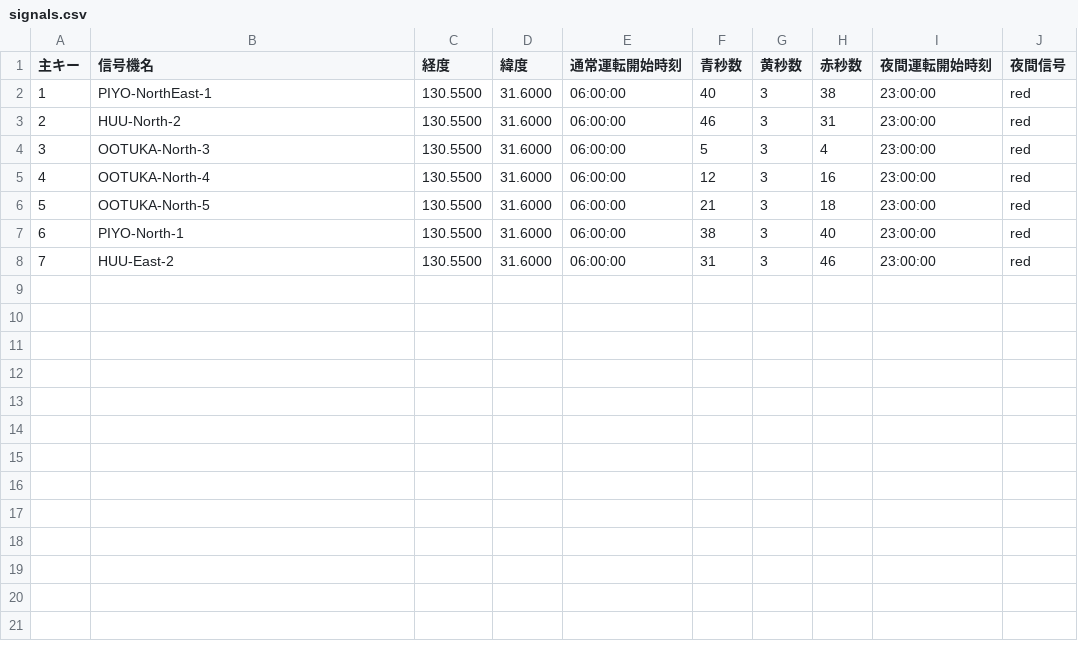
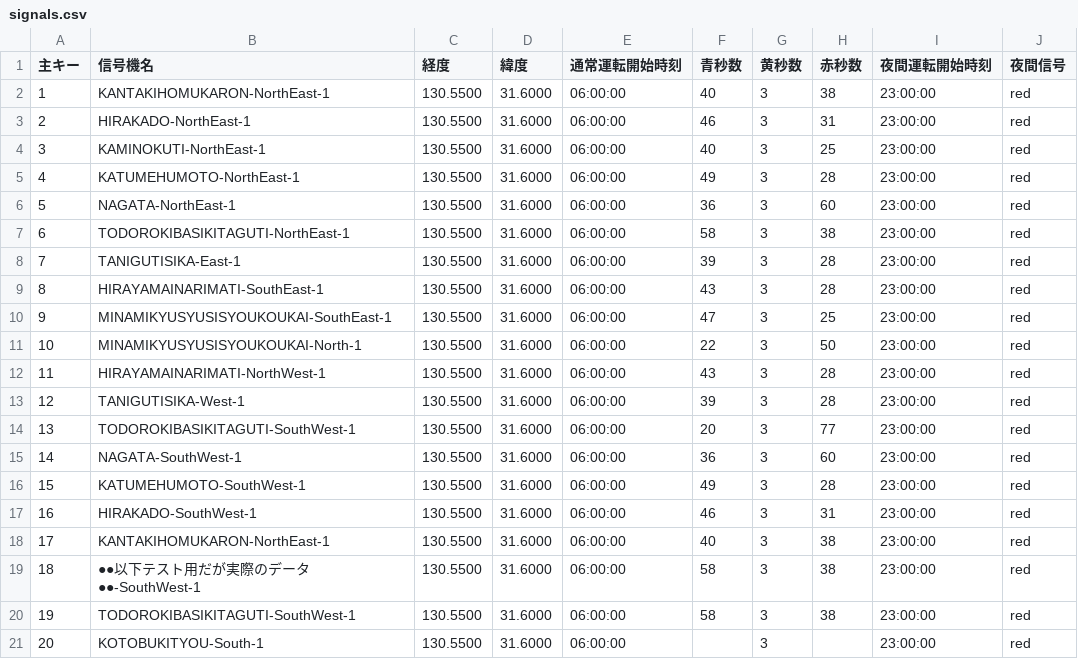
Before and after one commit to w6211770-work/TrafficLights, a CSV file: signals.csv, drawn as a sheet; addresses are those after the commit; the diff names each change by its address in the sheet, - before the commit and + after, or states it on an @@ line.

Commit message:
Add files via upload

```diff
--- a/signals.csv
+++ b/signals.csv
-B2 (信号機名): PIYO-NorthEast-1
+B2 (信号機名): KANTAKIHOMUKARON-NorthEast-1
-B3 (信号機名): HUU-North-2
+B3 (信号機名): HIRAKADO-NorthEast-1
-B4 (信号機名): OOTUKA-North-3
+B4 (信号機名): KAMINOKUTI-NorthEast-1
-F4 (青秒数): 5
+F4 (青秒数): 40
-H4 (赤秒数): 4
+H4 (赤秒数): 25
-B5 (信号機名): OOTUKA-North-4
+B5 (信号機名): KATUMEHUMOTO-NorthEast-1
-F5 (青秒数): 12
+F5 (青秒数): 49
-H5 (赤秒数): 16
+H5 (赤秒数): 28
+row 6: 5 | NAGATA-NorthEast-1 | 130.5500 | 31.6000 | 06:00:00 | 36 | 3 | 60 | 23:00:00 | red
@@ column A (主キー) renumbered between rows 7 and 16 @@
-B7 (信号機名): OOTUKA-North-5
+B7 (信号機名): TODOROKIBASIKITAGUTI-NorthEast-1
-F7 (青秒数): 21
+F7 (青秒数): 58
-H7 (赤秒数): 18
+H7 (赤秒数): 38
+row 8: 7 | TANIGUTISIKA-East-1 | 130.5500 | 31.6000 | 06:00:00 | 39 | 3 | 28 | 23:00:00 | red
+row 9: 8 | HIRAYAMAINARIMATI-SouthEast-1 | 130.5500 | 31.6000 | 06:00:00 | 43 | 3 | 28 | 23:00:00 | red
+row 10: 9 | MINAMIKYUSYUSISYOUKOUKAI-SouthEast-1 | 130.5500 | 31.6000 | 06:00:00 | 47 | 3 | 25 | 23:00:00 | red
-B11 (信号機名): PIYO-North-1
+B11 (信号機名): MINAMIKYUSYUSISYOUKOUKAI-North-1
-F11 (青秒数): 38
+F11 (青秒数): 22
-H11 (赤秒数): 40
+H11 (赤秒数): 50
+row 12: 11 | HIRAYAMAINARIMATI-NorthWest-1 | 130.5500 | 31.6000 | 06:00:00 | 43 | 3 | 28 | 23:00:00 | red
+row 13: 12 | TANIGUTISIKA-West-1 | 130.5500 | 31.6000 | 06:00:00 | 39 | 3 | 28 | 23:00:00 | red
+row 14: 13 | TODOROKIBASIKITAGUTI-SouthWest-1 | 130.5500 | 31.6000 | 06:00:00 | 20 | 3 | 77 | 23:00:00 | red
+row 15: 14 | NAGATA-SouthWest-1 | 130.5500 | 31.6000 | 06:00:00 | 36 | 3 | 60 | 23:00:00 | red
-B16 (信号機名): HUU-East-2
+B16 (信号機名): KATUMEHUMOTO-SouthWest-1
-F16 (青秒数): 31
+F16 (青秒数): 49
-H16 (赤秒数): 46
+H16 (赤秒数): 28
+row 17: 16 | HIRAKADO-SouthWest-1 | 130.5500 | 31.6000 | 06:00:00 | 46 | 3 | 31 | 23:00:00 | red
+row 18: 17 | KANTAKIHOMUKARON-NorthEast-1 | 130.5500 | 31.6000 | 06:00:00 | 40 | 3 | 38 | 23:00:00 | red
+row 19: 18 | ●●以下テスト用だが実際のデータ●●-SouthWest-1 | 130.5500 | 31.6000 | 06:00:00 | 58 | 3 | 38 | 23:00:00 | red
+row 20: 19 | TODOROKIBASIKITAGUTI-SouthWest-1 | 130.5500 | 31.6000 | 06:00:00 | 58 | 3 | 38 | 23:00:00 | red
+row 21: 20 | KOTOBUKITYOU-South-1 | 130.5500 | 31.6000 | 06:00:00 |  | 3 |  | 23:00:00 | red
```
